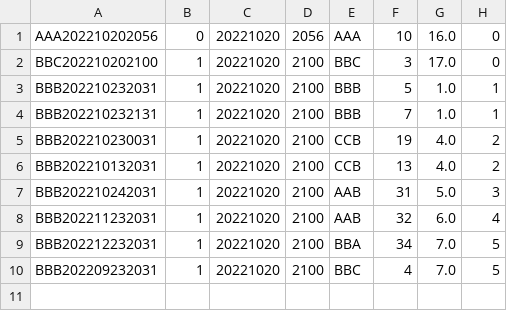
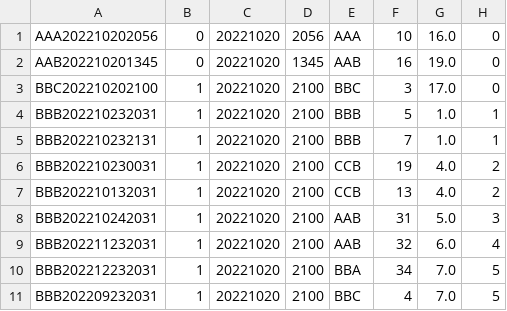
Before and after one commit to woonyee28/sc2002-project, a CSV file: database/transactionsData.csv, drawn as a sheet; the diff names each change by its address in the sheet, - before the commit and + after, or states it on an @@ line.

```diff
--- a/database/transactionsData.csv
+++ b/database/transactionsData.csv
+row 2: AAB202210201345 | 0 | 20221020 | 1345 | AAB | 16 | 19.0 | 0
```
Also changed, not shown: database/movieGoersData.csv, 10 other files.
